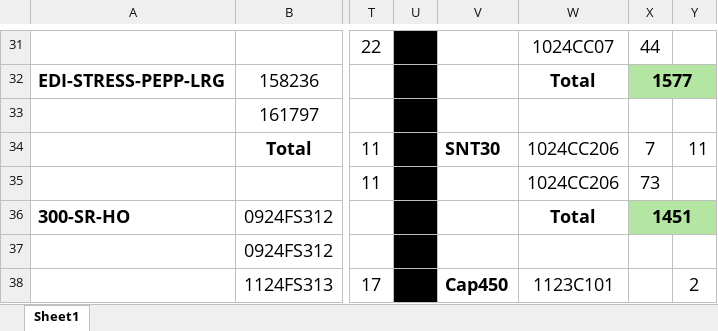
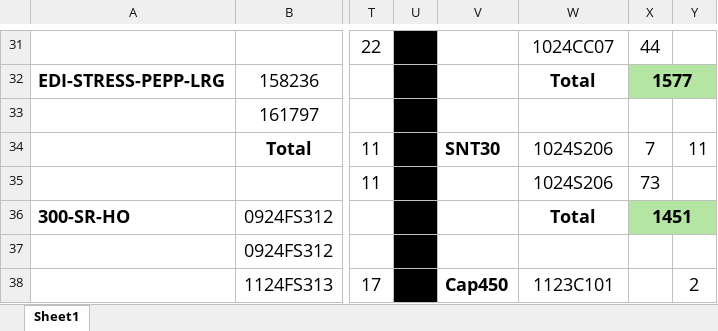
Before and after one commit to Gabsesq/RetailWork, an Excel workbook: LotCode.xlsx, sheet Sheet1, drawn as a sheet; only a part is shown, gaps mark what is left out; values as stored, in another font and other column widths than the file's, no borders; the diff names each change by its address in the sheet, - before the commit and + after, or states it on an @@ line.

Commit message:
Update lot codes - 2025-01-28 11:54:33

```diff
--- a/LotCode.xlsx (sheet Sheet1)
+++ b/LotCode.xlsx (sheet Sheet1)
-W34:W35: 1024CC206
+W34:W35: 1024S206
```
